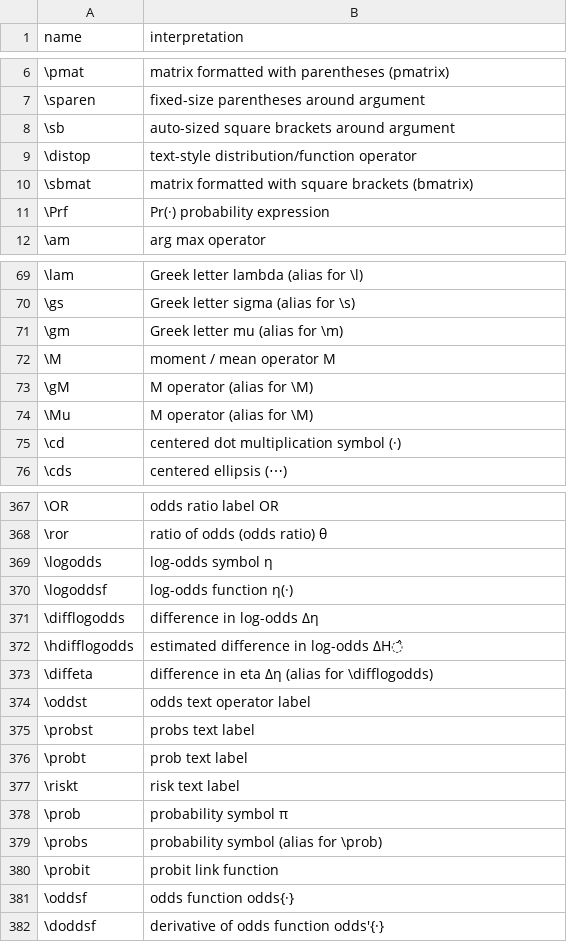
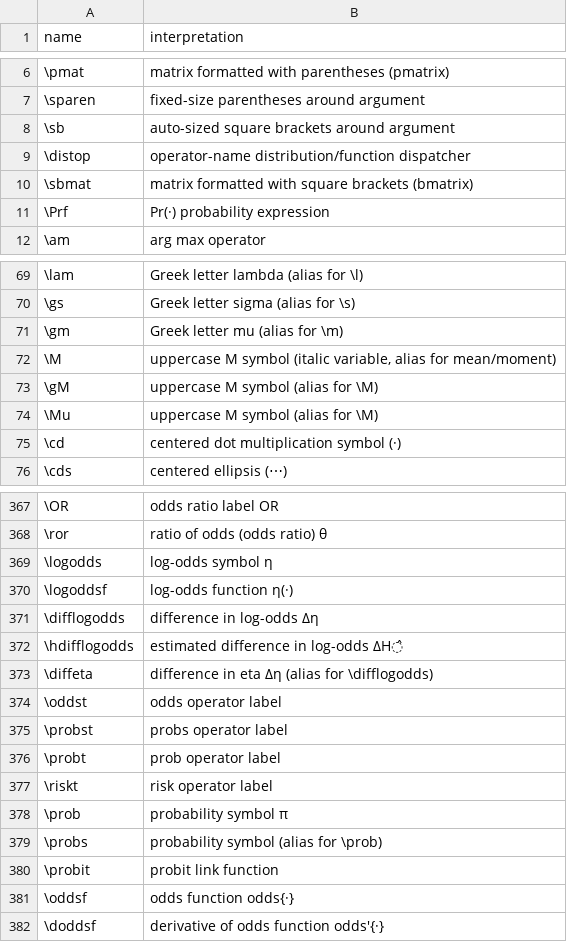
Before and after one commit to d-morrison/macros, a TSV file: interpretations.tsv, drawn as a sheet; only a part is shown, gaps mark what is left out.

```diff
--- a/interpretations.tsv
+++ b/interpretations.tsv
@@ -8,3 +8,3 @@ name	interpretation
 \sb	auto-sized square brackets around argument
-\distop	text-style distribution/function operator
+\distop	operator-name distribution/function dispatcher
 \sbmat	matrix formatted with square brackets (bmatrix)
@@ -71,5 +71,5 @@ name	interpretation
 \gm	Greek letter mu (alias for \m)
-\M	moment / mean operator M
-\gM	M operator (alias for \M)
-\Mu	M operator (alias for \M)
+\M	uppercase M symbol (italic variable, alias for mean/moment)
+\gM	uppercase M symbol (alias for \M)
+\Mu	uppercase M symbol (alias for \M)
 \cd	centered dot multiplication symbol (·)
@@ -373,6 +373,6 @@ name	interpretation
 \diffeta	difference in eta Δη (alias for \difflogodds)
-\oddst	"odds" text operator label
-\probst	"probs" text label
-\probt	"prob" text label
-\riskt	"risk" text label
+\oddst	odds operator label
+\probst	probs operator label
+\probt	prob operator label
+\riskt	risk operator label
 \prob	probability symbol π
```
Also changed, not shown: 1 other file.
